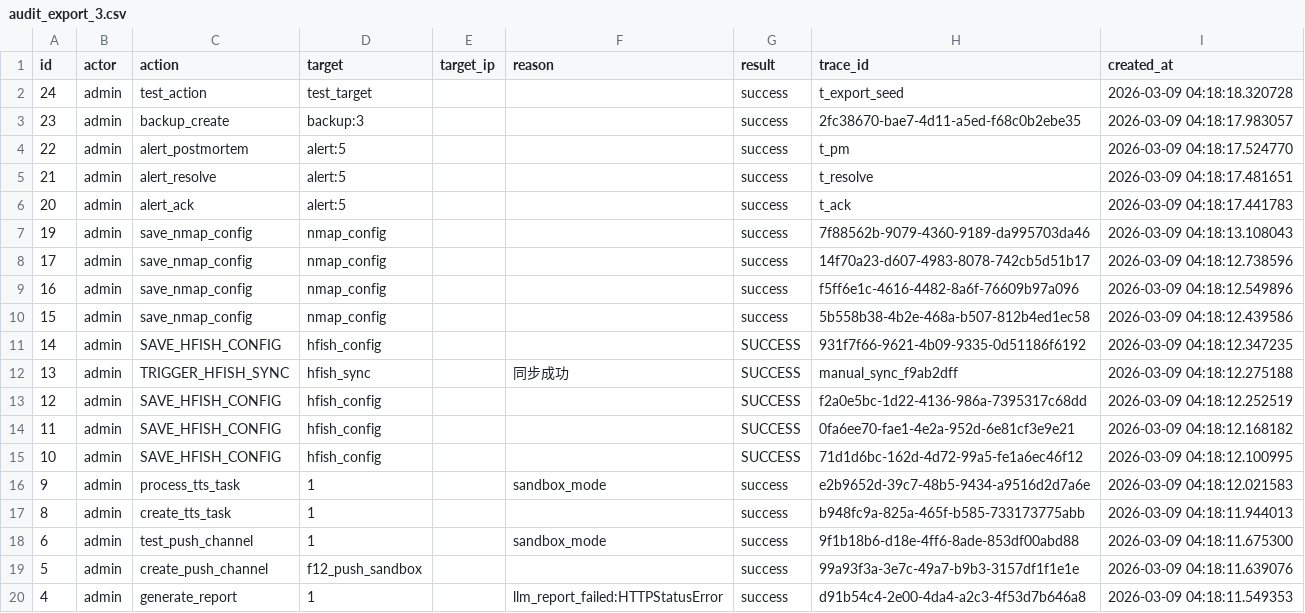
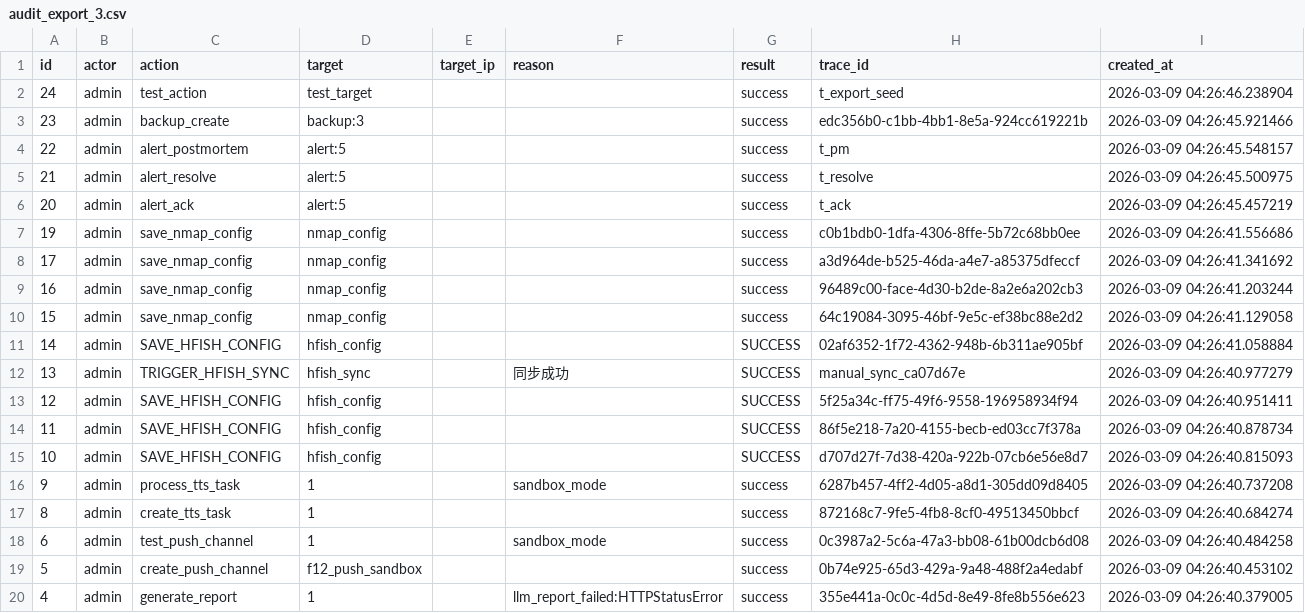
Before and after one commit to LinZX1314/AimiGuard, a CSV file: backend/exports/audit_export_3.csv, drawn as a sheet.

```diff
--- a/backend/exports/audit_export_3.csv
+++ b/backend/exports/audit_export_3.csv
@@ -1,20 +1,20 @@
 id,actor,action,target,target_ip,reason,result,trace_id,created_at
-24,admin,test_action,test_target,,,success,t_export_seed,2026-03-09 04:18:18.320728
-23,admin,backup_create,backup:3,,,success,2fc38670-bae7-4d11-a5ed-f68c0b2ebe35,2026-03-09 04:18:17.983057
-22,admin,alert_postmortem,alert:5,,,success,t_pm,2026-03-09 04:18:17.524770
-21,admin,alert_resolve,alert:5,,,success,t_resolve,2026-03-09 04:18:17.481651
-20,admin,alert_ack,alert:5,,,success,t_ack,2026-03-09 04:18:17.441783
-19,admin,save_nmap_config,nmap_config,,,success,7f88562b-9079-4360-9189-da995703da46,2026-03-09 04:18:13.108043
-17,admin,save_nmap_config,nmap_config,,,success,14f70a23-d607-4983-8078-742cb5d51b17,2026-03-09 04:18:12.738596
-16,admin,save_nmap_config,nmap_config,,,success,f5ff6e1c-4616-4482-8a6f-76609b97a096,2026-03-09 04:18:12.549896
-15,admin,save_nmap_config,nmap_config,,,success,5b558b38-4b2e-468a-b507-812b4ed1ec58,2026-03-09 04:18:12.439586
-14,admin,SAVE_HFISH_CONFIG,hfish_config,,,SUCCESS,931f7f66-9621-4b09-9335-0d51186f6192,2026-03-09 04:18:12.347235
-13,admin,TRIGGER_HFISH_SYNC,hfish_sync,,同步成功,SUCCESS,manual_sync_f9ab2dff,2026-03-09 04:18:12.275188
-12,admin,SAVE_HFISH_CONFIG,hfish_config,,,SUCCESS,f2a0e5bc-1d22-4136-986a-7395317c68dd,2026-03-09 04:18:12.252519
-11,admin,SAVE_HFISH_CONFIG,hfish_config,,,SUCCESS,0fa6ee70-fae1-4e2a-952d-6e81cf3e9e21,2026-03-09 04:18:12.168182
-10,admin,SAVE_HFISH_CONFIG,hfish_config,,,SUCCESS,71d1d6bc-162d-4d72-99a5-fe1a6ec46f12,2026-03-09 04:18:12.100995
-9,admin,process_tts_task,1,,sandbox_mode,success,e2b9652d-39c7-48b5-9434-a9516d2d7a6e,2026-03-09 04:18:12.021583
-8,admin,create_tts_task,1,,,success,b948fc9a-825a-465f-b585-733173775abb,2026-03-09 04:18:11.944013
-6,admin,test_push_channel,1,,sandbox_mode,success,9f1b18b6-d18e-4ff6-8ade-853df00abd88,2026-03-09 04:18:11.675300
-5,admin,create_push_channel,f12_push_sandbox,,,success,99a93f3a-3e7c-49a7-b9b3-3157df1f1e1e,2026-03-09 04:18:11.639076
-4,admin,generate_report,1,,llm_report_failed:HTTPStatusError,success,d91b54c4-2e00-4da4-a2c3-4f53d7b646a8,2026-03-09 04:18:11.549353
+24,admin,test_action,test_target,,,success,t_export_seed,2026-03-09 04:26:46.238904
+23,admin,backup_create,backup:3,,,success,edc356b0-c1bb-4bb1-8e5a-924cc619221b,2026-03-09 04:26:45.921466
+22,admin,alert_postmortem,alert:5,,,success,t_pm,2026-03-09 04:26:45.548157
+21,admin,alert_resolve,alert:5,,,success,t_resolve,2026-03-09 04:26:45.500975
+20,admin,alert_ack,alert:5,,,success,t_ack,2026-03-09 04:26:45.457219
+19,admin,save_nmap_config,nmap_config,,,success,c0b1bdb0-1dfa-4306-8ffe-5b72c68bb0ee,2026-03-09 04:26:41.556686
+17,admin,save_nmap_config,nmap_config,,,success,a3d964de-b525-46da-a4e7-a85375dfeccf,2026-03-09 04:26:41.341692
+16,admin,save_nmap_config,nmap_config,,,success,96489c00-face-4d30-b2de-8a2e6a202cb3,2026-03-09 04:26:41.203244
+15,admin,save_nmap_config,nmap_config,,,success,64c19084-3095-46bf-9e5c-ef38bc88e2d2,2026-03-09 04:26:41.129058
+14,admin,SAVE_HFISH_CONFIG,hfish_config,,,SUCCESS,02af6352-1f72-4362-948b-6b311ae905bf,2026-03-09 04:26:41.058884
+13,admin,TRIGGER_HFISH_SYNC,hfish_sync,,同步成功,SUCCESS,manual_sync_ca07d67e,2026-03-09 04:26:40.977279
+12,admin,SAVE_HFISH_CONFIG,hfish_config,,,SUCCESS,5f25a34c-ff75-49f6-9558-196958934f94,2026-03-09 04:26:40.951411
+11,admin,SAVE_HFISH_CONFIG,hfish_config,,,SUCCESS,86f5e218-7a20-4155-becb-ed03cc7f378a,2026-03-09 04:26:40.878734
+10,admin,SAVE_HFISH_CONFIG,hfish_config,,,SUCCESS,d707d27f-7d38-420a-922b-07cb6e56e8d7,2026-03-09 04:26:40.815093
+9,admin,process_tts_task,1,,sandbox_mode,success,6287b457-4ff2-4d05-a8d1-305dd09d8405,2026-03-09 04:26:40.737208
+8,admin,create_tts_task,1,,,success,872168c7-9fe5-4fb8-8cf0-49513450bbcf,2026-03-09 04:26:40.684274
+6,admin,test_push_channel,1,,sandbox_mode,success,0c3987a2-5c6a-47a3-bb08-61b00dcb6d08,2026-03-09 04:26:40.484258
+5,admin,create_push_channel,f12_push_sandbox,,,success,0b74e925-65d3-429a-9a48-488f2a4edabf,2026-03-09 04:26:40.453102
+4,admin,generate_report,1,,llm_report_failed:HTTPStatusError,success,355e441a-0c0c-4d5d-8e49-8fe8b556e623,2026-03-09 04:26:40.379005
```
Also changed, not shown: 2 other files.
